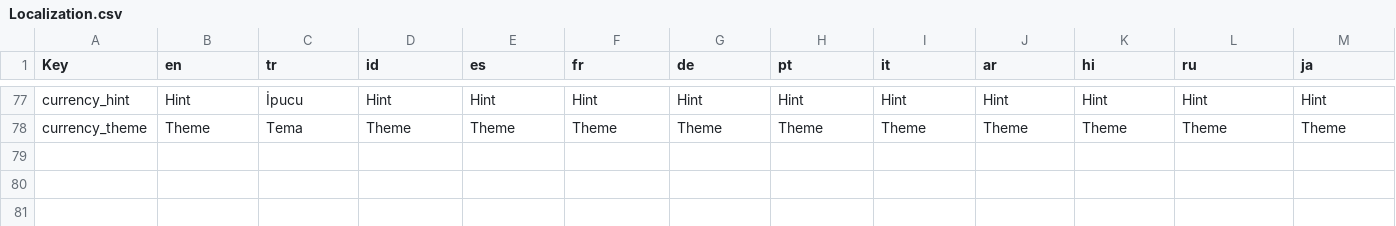
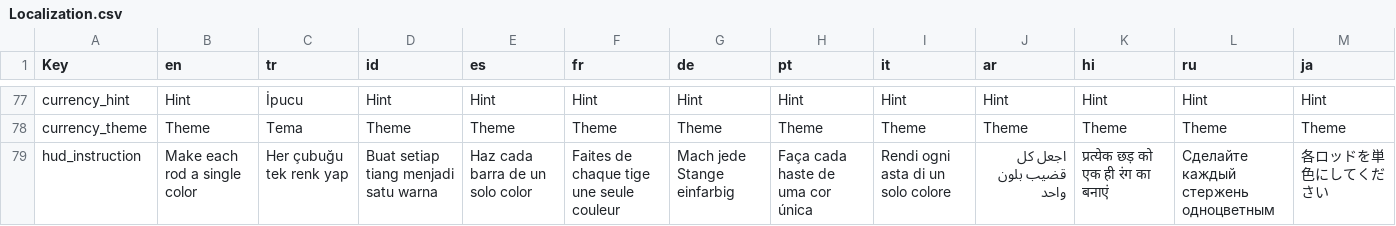
Before and after one commit to CevatAYDN/RingFlow, a CSV file: Assets/Resources/Localization.csv, drawn as a sheet; only a part is shown, gaps mark what is left out; rows hold the shown columns only; the diff names each change by its address in the sheet, - before the commit and + after, or states it on an @@ line.

```diff
--- a/Assets/Resources/Localization.csv
+++ b/Assets/Resources/Localization.csv
+row 79: hud_instruction | Make each rod a single color | Her çubuğu tek renk yap | Buat setiap tiang menjadi satu warna | Haz cada barra de un solo color | Faites de chaque tige une seule couleur | Mach jede Stange einfarbig | Faça cada haste de uma cor única | Rendi ogni asta di un solo colore | اجعل كل قضيب بلون واحد | प्रत्येक छड़ को एक ही रंग का बनाएं | Сделайте каждый стержень одноцветным | 各ロッドを単色にしてください
```
Also changed, not shown: 19 other files.
